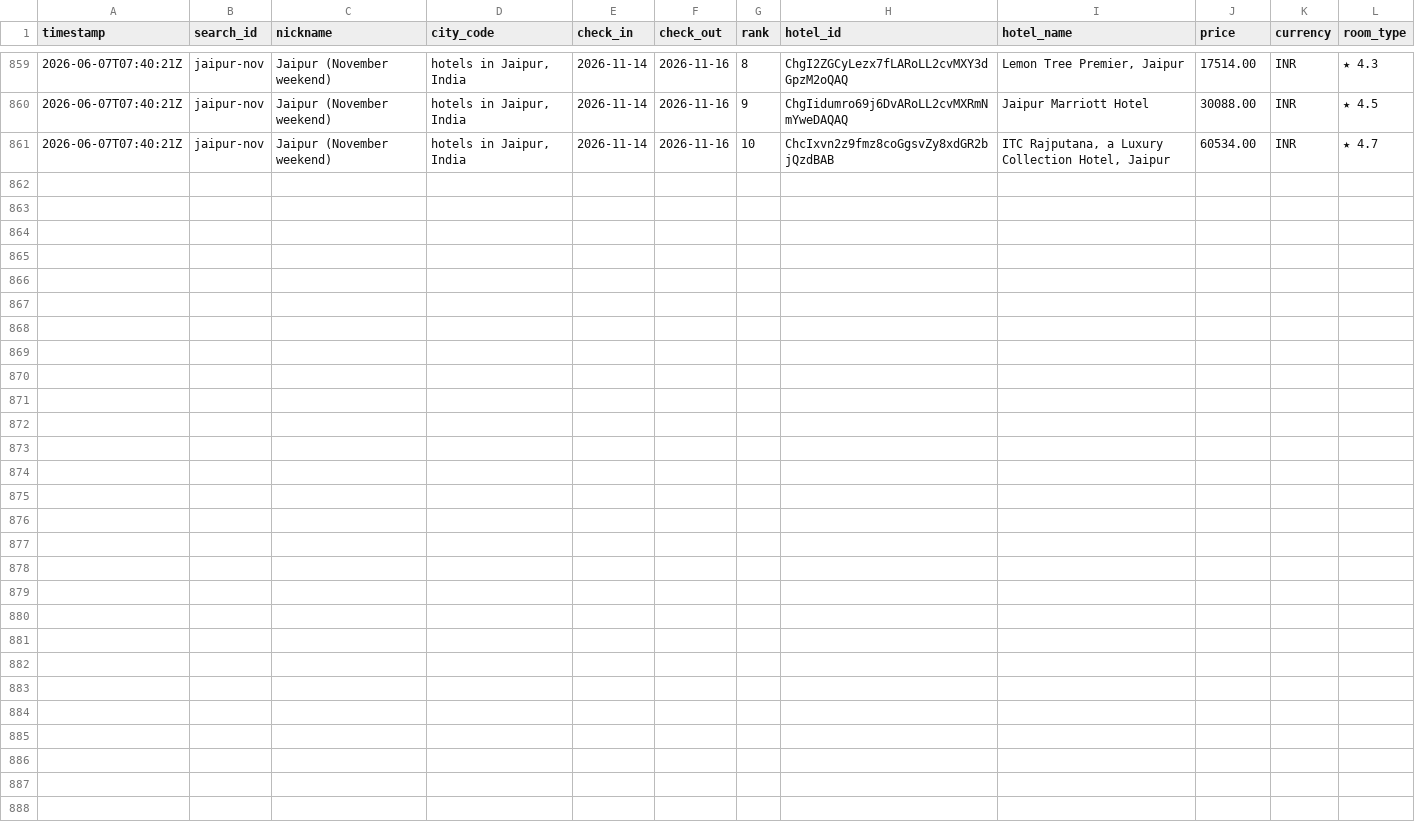
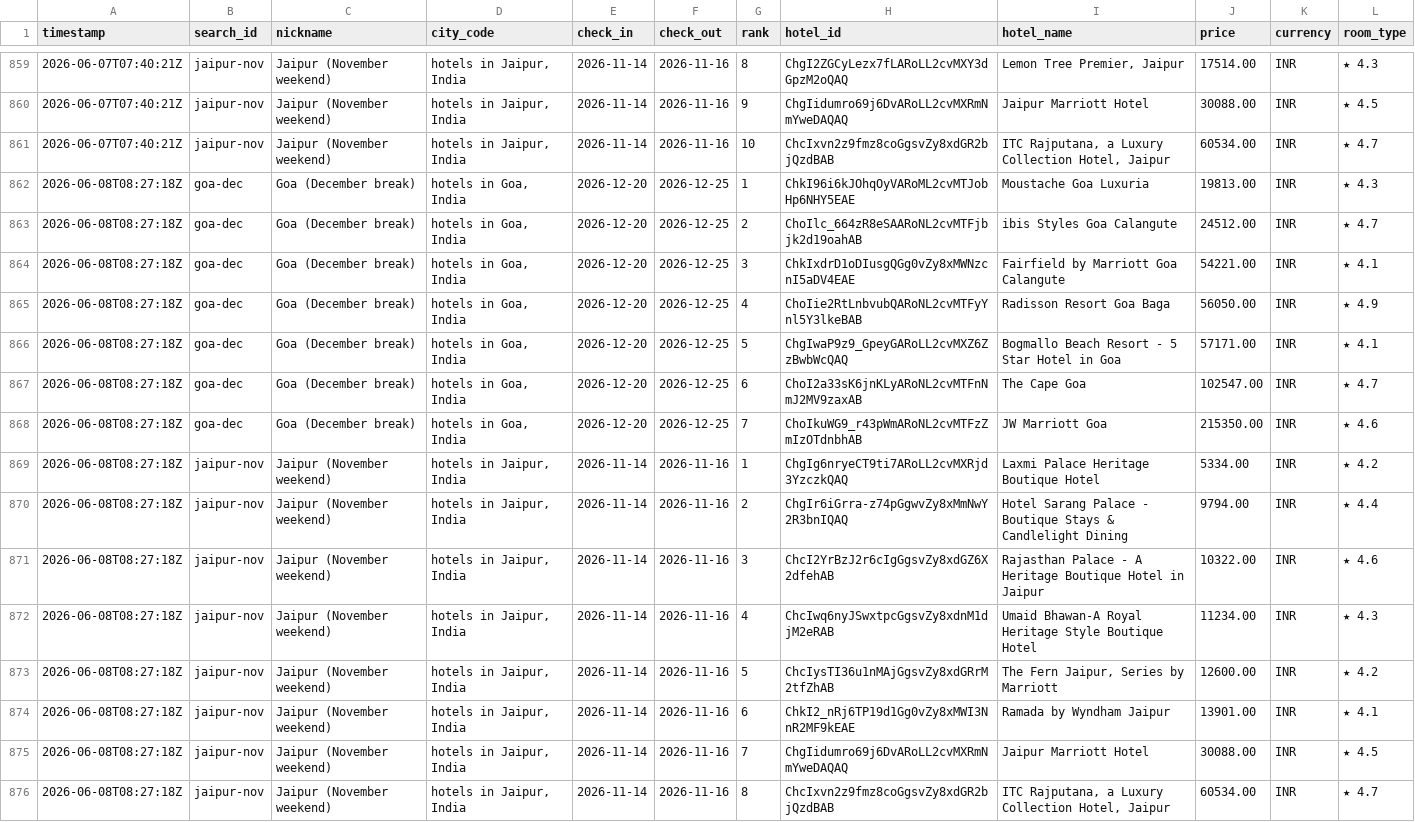
Before and after one commit to NishitMehta/claudeHFTrackerTestProject, a CSV file: data/prices_hotels.csv, drawn as a sheet; only a part is shown, gaps mark what is left out; the diff names each change by its address in the sheet, - before the commit and + after, or states it on an @@ line.

```diff
--- a/data/prices_hotels.csv
+++ b/data/prices_hotels.csv
+row 862: 2026-06-08T08:27:18Z | goa-dec | Goa (December break) | hotels in Goa, India | 2026-12-20 | 2026-12-25 | 1 | ChkI96i6kJOhqOyVARoML2cvMTJobHp6NHY5EAE | Moustache Goa Luxuria | 19813.00 | INR | ★ 4.3
+row 863: 2026-06-08T08:27:18Z | goa-dec | Goa (December break) | hotels in Goa, India | 2026-12-20 | 2026-12-25 | 2 | ChoIlc_664zR8eSAARoNL2cvMTFjbjk2d19oahAB | ibis Styles Goa Calangute | 24512.00 | INR | ★ 4.7
+row 864: 2026-06-08T08:27:18Z | goa-dec | Goa (December break) | hotels in Goa, India | 2026-12-20 | 2026-12-25 | 3 | ChkIxdrD1oDIusgQGg0vZy8xMWNzcnI5aDV4EAE | Fairfield by Marriott Goa Calangute | 54221.00 | INR | ★ 4.1
+row 865: 2026-06-08T08:27:18Z | goa-dec | Goa (December break) | hotels in Goa, India | 2026-12-20 | 2026-12-25 | 4 | ChoIie2RtLnbvubQARoNL2cvMTFyYnl5Y3lkeBAB | Radisson Resort Goa Baga | 56050.00 | INR | ★ 4.9
+row 866: 2026-06-08T08:27:18Z | goa-dec | Goa (December break) | hotels in Goa, India | 2026-12-20 | 2026-12-25 | 5 | ChgIwaP9z9_GpeyGARoLL2cvMXZ6ZzBwbWcQAQ | Bogmallo Beach Resort - 5 Star Hotel in Goa | 57171.00 | INR | ★ 4.1
+row 867: 2026-06-08T08:27:18Z | goa-dec | Goa (December break) | hotels in Goa, India | 2026-12-20 | 2026-12-25 | 6 | ChoI2a33sK6jnKLyARoNL2cvMTFnNmJ2MV9zaxAB | The Cape Goa | 102547.00 | INR | ★ 4.7
+row 868: 2026-06-08T08:27:18Z | goa-dec | Goa (December break) | hotels in Goa, India | 2026-12-20 | 2026-12-25 | 7 | ChoIkuWG9_r43pWmARoNL2cvMTFzZmIzOTdnbhAB | JW Marriott Goa | 215350.00 | INR | ★ 4.6
+row 869: 2026-06-08T08:27:18Z | jaipur-nov | Jaipur (November weekend) | hotels in Jaipur, India | 2026-11-14 | 2026-11-16 | 1 | ChgIg6nryeCT9ti7ARoLL2cvMXRjd3YzczkQAQ | Laxmi Palace Heritage Boutique Hotel | 5334.00 | INR | ★ 4.2
+row 870: 2026-06-08T08:27:18Z | jaipur-nov | Jaipur (November weekend) | hotels in Jaipur, India | 2026-11-14 | 2026-11-16 | 2 | ChgIr6iGrra-z74pGgwvZy8xMmNwY2R3bnIQAQ | Hotel Sarang Palace - Boutique Stays & Candlelight Dining | 9794.00 | INR | ★ 4.4
+row 871: 2026-06-08T08:27:18Z | jaipur-nov | Jaipur (November weekend) | hotels in Jaipur, India | 2026-11-14 | 2026-11-16 | 3 | ChcI2YrBzJ2r6cIgGgsvZy8xdGZ6X2dfehAB | Rajasthan Palace - A Heritage Boutique Hotel in Jaipur | 10322.00 | INR | ★ 4.6
+row 872: 2026-06-08T08:27:18Z | jaipur-nov | Jaipur (November weekend) | hotels in Jaipur, India | 2026-11-14 | 2026-11-16 | 4 | ChcIwq6nyJSwxtpcGgsvZy8xdnM1djM2eRAB | Umaid Bhawan-A Royal Heritage Style Boutique Hotel | 11234.00 | INR | ★ 4.3
+row 873: 2026-06-08T08:27:18Z | jaipur-nov | Jaipur (November weekend) | hotels in Jaipur, India | 2026-11-14 | 2026-11-16 | 5 | ChcIysTI36u1nMAjGgsvZy8xdGRrM2tfZhAB | The Fern Jaipur, Series by Marriott | 12600.00 | INR | ★ 4.2
+row 874: 2026-06-08T08:27:18Z | jaipur-nov | Jaipur (November weekend) | hotels in Jaipur, India | 2026-11-14 | 2026-11-16 | 6 | ChkI2_nRj6TP19d1Gg0vZy8xMWI3NnR2MF9kEAE | Ramada by Wyndham Jaipur | 13901.00 | INR | ★ 4.1
+row 875: 2026-06-08T08:27:18Z | jaipur-nov | Jaipur (November weekend) | hotels in Jaipur, India | 2026-11-14 | 2026-11-16 | 7 | ChgIidumro69j6DvARoLL2cvMXRmNmYweDAQAQ | Jaipur Marriott Hotel | 30088.00 | INR | ★ 4.5
+row 876: 2026-06-08T08:27:18Z | jaipur-nov | Jaipur (November weekend) | hotels in Jaipur, India | 2026-11-14 | 2026-11-16 | 8 | ChcIxvn2z9fmz8coGgsvZy8xdGR2bjQzdBAB | ITC Rajputana, a Luxury Collection Hotel, Jaipur | 60534.00 | INR | ★ 4.7
```
Also changed, not shown: data/prices_flights.csv, 1 other file.
